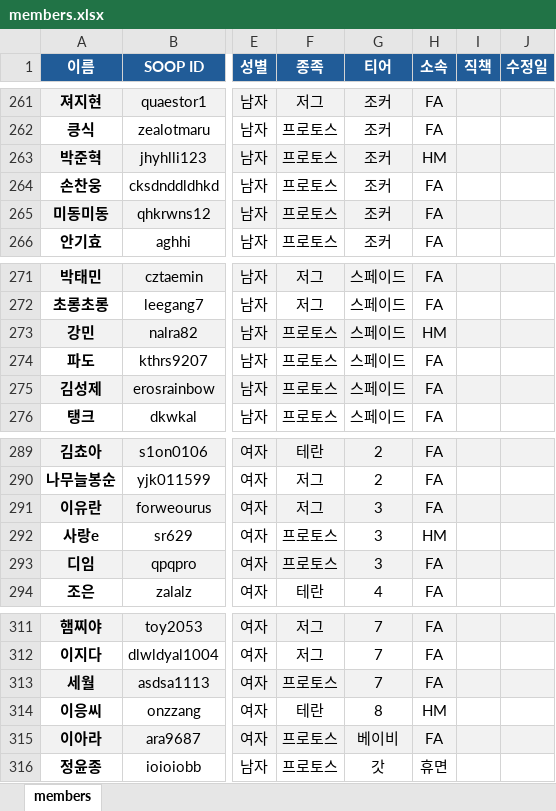
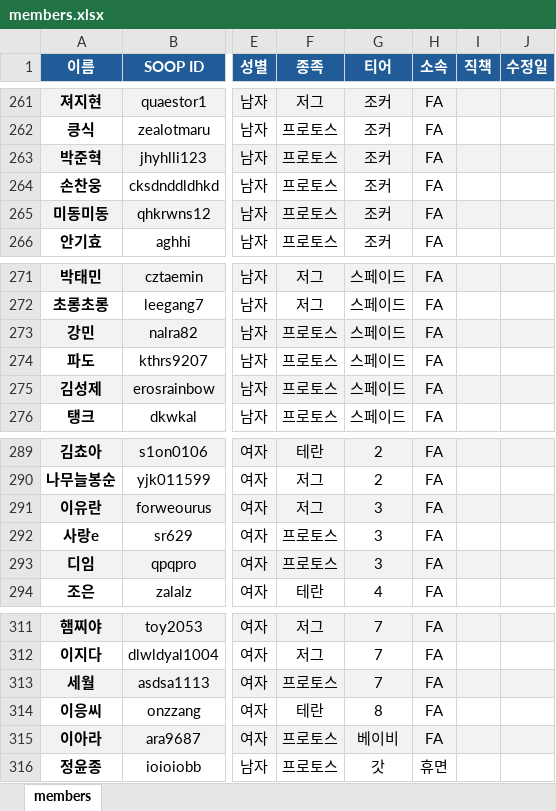
Before and after one commit to ststats/staruniv, an Excel workbook: data/members.xlsx, sheet members, drawn as a sheet; only a part is shown, gaps mark what is left out; values as stored, in another font and other column widths than the file's, no borders; conditional formats not drawn; the diff covers the shown part only; the diff names each change by its address in the sheet, - before the commit and + after, or states it on an @@ line.

```diff
--- a/data/members.xlsx (sheet members)
+++ b/data/members.xlsx (sheet members)
-H263 (소속): HM
+H263 (소속): FA
-H273 (소속): HM
+H273 (소속): FA
-H292 (소속): HM
+H292 (소속): FA
-H314 (소속): HM
+H314 (소속): FA
```
Also changed, not shown: 8 edited cells elsewhere in this sheet.
